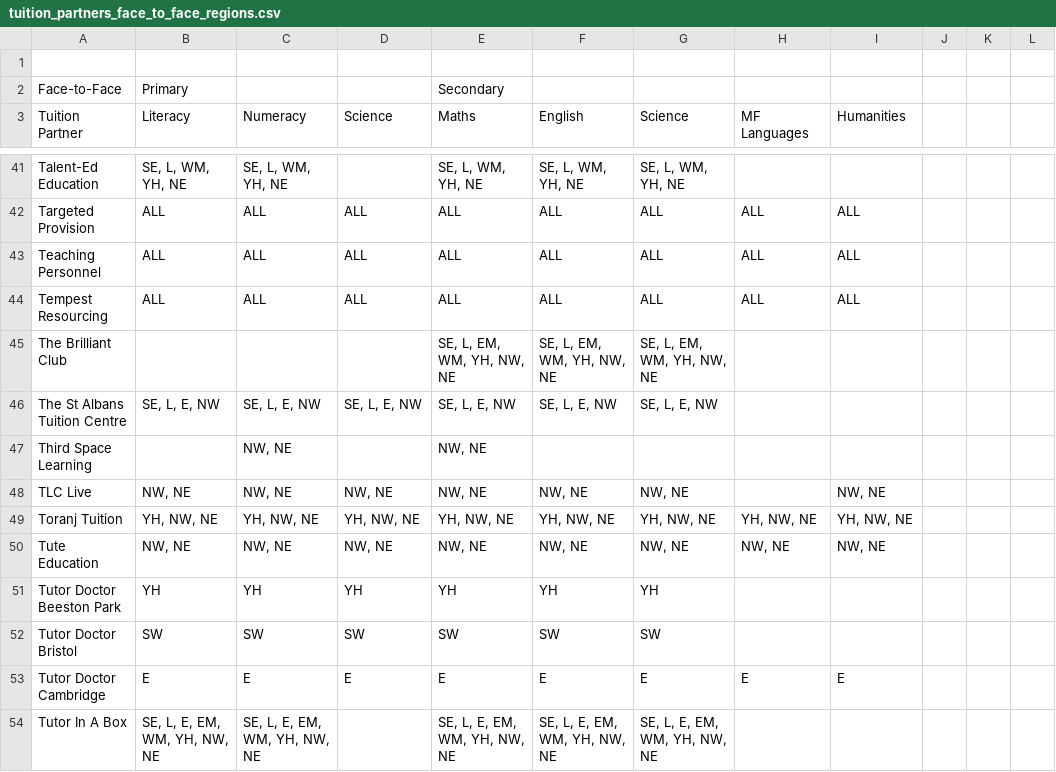
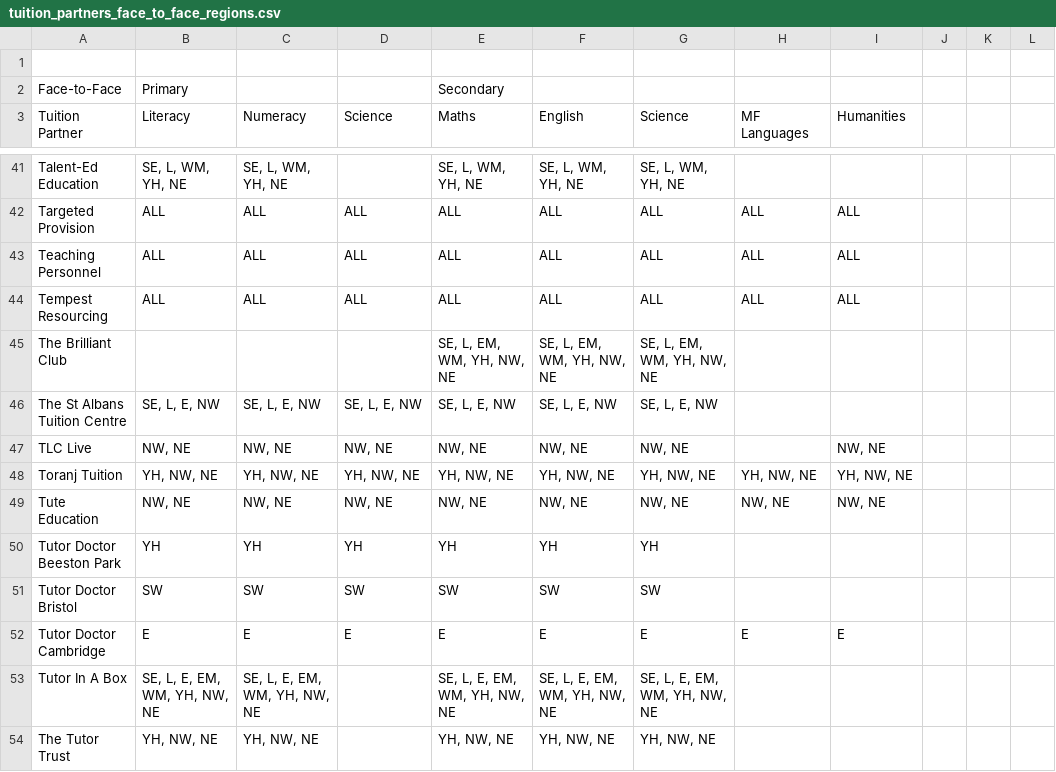
Before and after one commit to DFE-Digital/find-a-tuition-partner, a CSV file: FindaTutoringPartner/Infrastructure/Data/tuition_partners_face_to_face_regions.csv, drawn as a sheet; only a part is shown, gaps mark what is left out; the shorter side is filled out with more unchanged rows.

Commit message:
NTP-178: Removing Third Space Learning's in person offering as they are online only

```diff
--- a/FindaTutoringPartner/Infrastructure/Data/tuition_partners_face_to_face_regions.csv
+++ b/FindaTutoringPartner/Infrastructure/Data/tuition_partners_face_to_face_regions.csv
@@ -46,3 +46,2 @@ The Brilliant Club,,,,"SE, L, EM, WM, YH, NW, NE","SE, L, EM, WM, YH, NW, NE","S
 The St Albans Tuition Centre,"SE, L, E, NW","SE, L, E, NW","SE, L, E, NW","SE, L, E, NW","SE, L, E, NW","SE, L, E, NW",,,,,
-Third Space Learning,,"NW, NE",,"NW, NE",,,,,,,
 TLC Live,"NW, NE","NW, NE","NW, NE","NW, NE","NW, NE","NW, NE",,"NW, NE",,,
```
